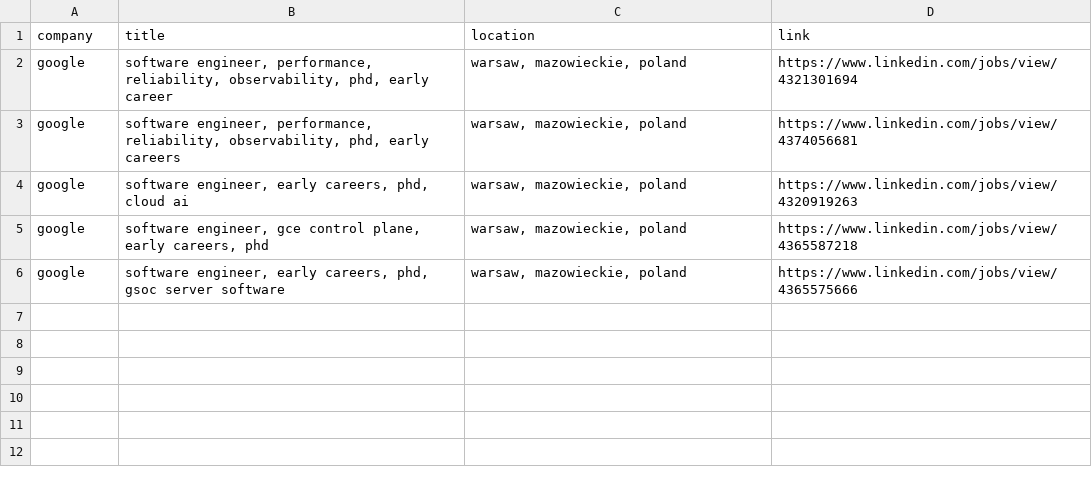
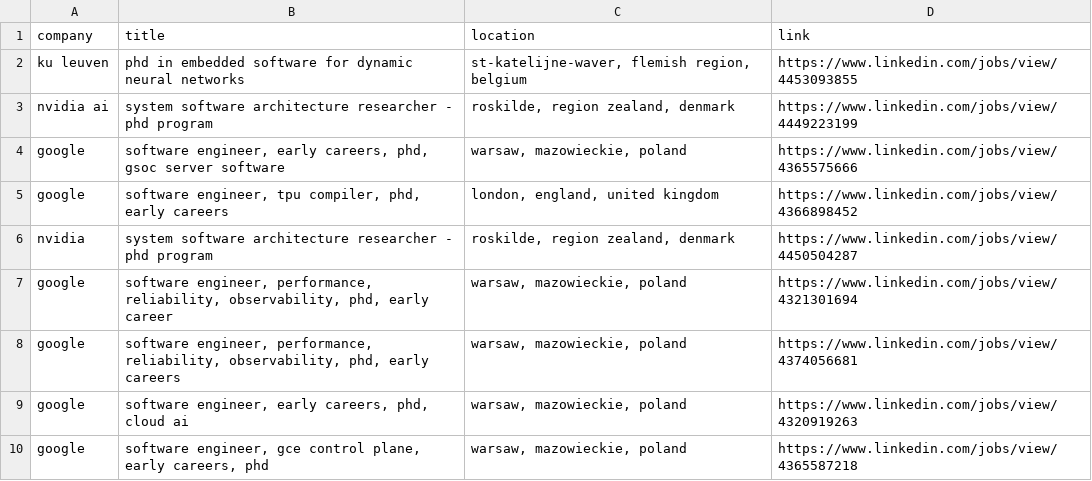
Before and after one commit to LorenzoLaCorte/internship-scraper, a CSV file: output/output-phds/filtered_results.csv, drawn as a sheet.

```diff
--- a/output/output-phds/filtered_results.csv
+++ b/output/output-phds/filtered_results.csv
@@ -1,2 +1,7 @@
 company|title|location|link
+ku leuven|phd in embedded software for dynamic neural networks|st-katelijne-waver, flemish region, belgium|https://www.linkedin.com/jobs/view/4453093855
+nvidia ai|system software architecture researcher - phd program|roskilde, region zealand, denmark|https://www.linkedin.com/jobs/view/4449223199
+google|software engineer, early careers, phd, gsoc server software|warsaw, mazowieckie, poland|https://www.linkedin.com/jobs/view/4365575666
+google|software engineer, tpu compiler, phd, early careers|london, england, united kingdom|https://www.linkedin.com/jobs/view/4366898452
+nvidia|system software architecture researcher - phd program|roskilde, region zealand, denmark|https://www.linkedin.com/jobs/view/4450504287
 google|software engineer, performance, reliability, observability, phd, early career|warsaw, mazowieckie, poland|https://www.linkedin.com/jobs/view/4321301694
@@ -5,2 +10 @@ google|software engineer, early careers, phd, cloud ai|warsaw, mazowieckie, pola
 google|software engineer, gce control plane, early careers, phd|warsaw, mazowieckie, poland|https://www.linkedin.com/jobs/view/4365587218
-google|software engineer, early careers, phd, gsoc server software|warsaw, mazowieckie, poland|https://www.linkedin.com/jobs/view/4365575666
```
Also changed, not shown: 2 other files.
